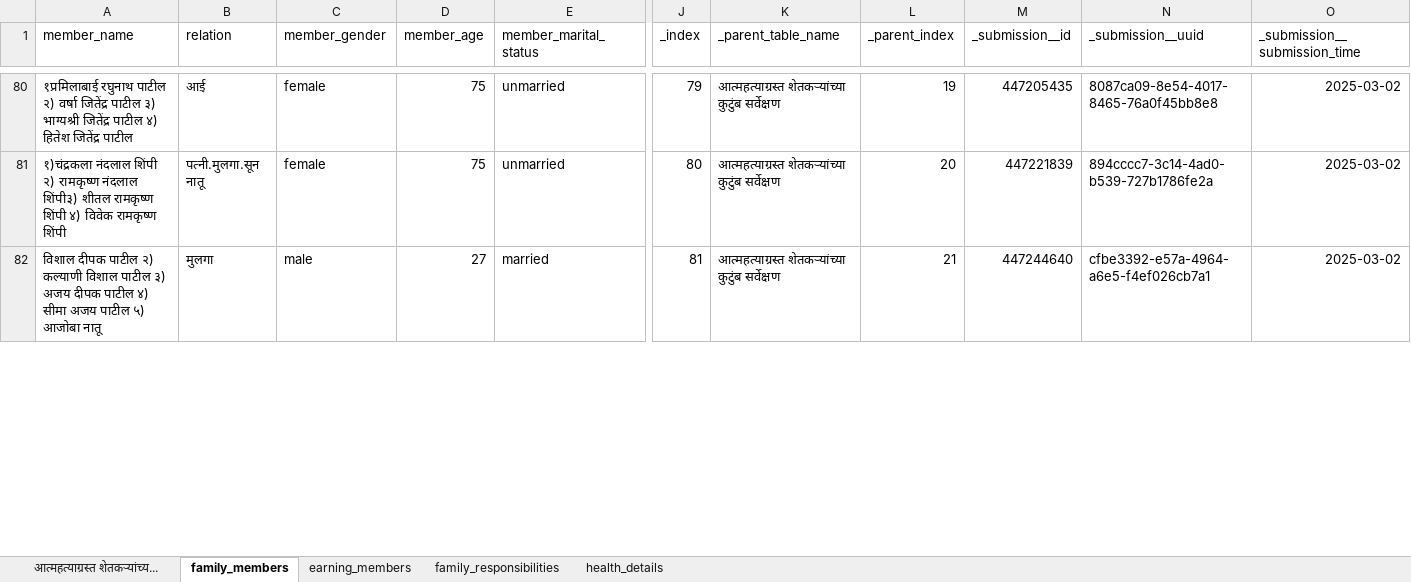
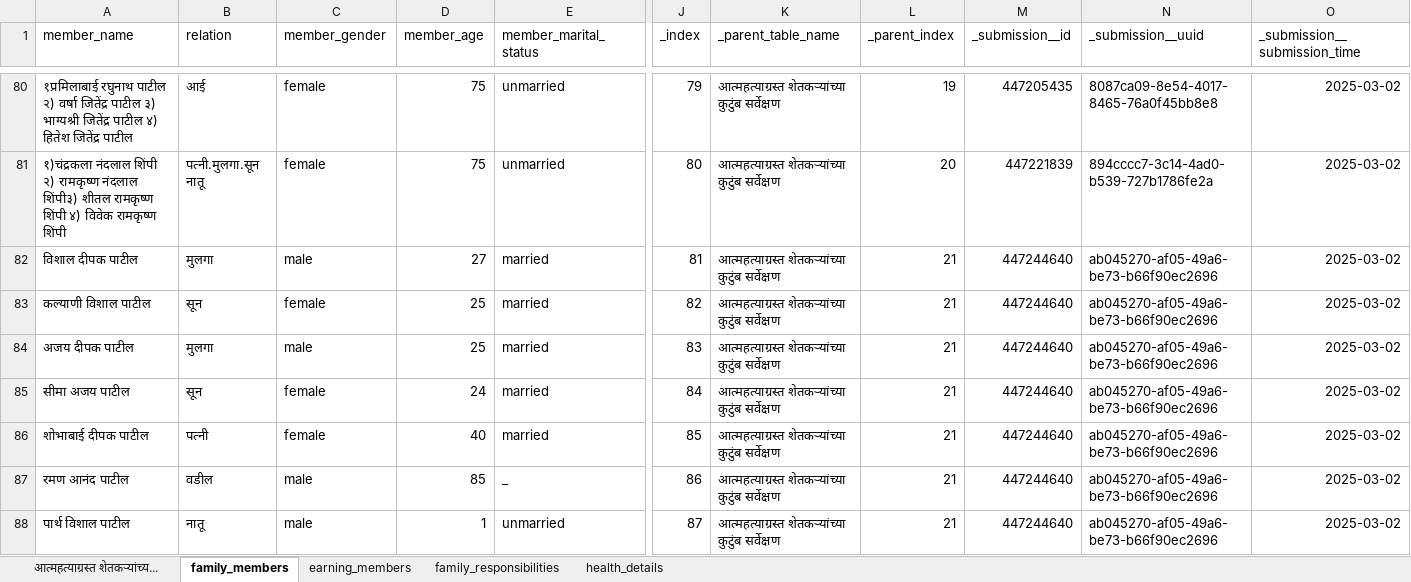
Before and after one commit to manojcpatil-students/PRERNA, an Excel workbook: SurveyData.xlsx, sheet family_members, drawn as a sheet; only a part is shown, gaps mark what is left out; values as stored, in another font and other column widths than the file's, no borders; rows hold the shown columns only; the diff covers the shown part only; the diff names each change by its address in the sheet, - before the commit and + after, or states it on an @@ line.

```diff
--- a/SurveyData.xlsx (sheet family_members)
+++ b/SurveyData.xlsx (sheet family_members)
-A82 (member_name): …दीपक पाटील २) कल्याणी विशाल पाटील ३) अजय दीपक पाटील ४) सीमा अजय पाटील ५) आजोबा नातू
+A82 (member_name): …दीपक पाटील
-N82 (_submission__uuid): cfbe3392-e57a-4964-a6e5-f4ef026cb7a1
+N82 (_submission__uuid): ab045270-af05-49a6-be73-b66f90ec2696
+row 83: कल्याणी विशाल पाटील | सून | female | 25 | married | 82 | आत्महत्याग्रस्त शेतकऱ्यांच्या कुटुंब सर्वेक्षण | 21 | 447244640 | ab045270-af05-49a6-be73-b66f90ec2696 | 2025-03-02
+row 84: अजय दीपक पाटील | मुलगा | male | 25 | married | 83 | आत्महत्याग्रस्त शेतकऱ्यांच्या कुटुंब सर्वेक्षण | 21 | 447244640 | ab045270-af05-49a6-be73-b66f90ec2696 | 2025-03-02
+row 85: सीमा अजय पाटील | सून | female | 24 | married | 84 | आत्महत्याग्रस्त शेतकऱ्यांच्या कुटुंब सर्वेक्षण | 21 | 447244640 | ab045270-af05-49a6-be73-b66f90ec2696 | 2025-03-02
+row 86: शोभाबाई दीपक पाटील | पत्नी | female | 40 | married | 85 | आत्महत्याग्रस्त शेतकऱ्यांच्या कुटुंब सर्वेक्षण | 21 | 447244640 | ab045270-af05-49a6-be73-b66f90ec2696 | 2025-03-02
+row 87: रमण आनंद पाटील | वडील | male | 85 | _ | 86 | आत्महत्याग्रस्त शेतकऱ्यांच्या कुटुंब सर्वेक्षण | 21 | 447244640 | ab045270-af05-49a6-be73-b66f90ec2696 | 2025-03-02
+row 88: पार्थ विशाल पाटील | नातू | male | 1 | unmarried | 87 | आत्महत्याग्रस्त शेतकऱ्यांच्या कुटुंब सर्वेक्षण | 21 | 447244640 | ab045270-af05-49a6-be73-b66f90ec2696 | 2025-03-02
```
Also changed, not shown: 1176 edited cells elsewhere in this sheet, sheet आत्महत्याग्रस्त शेतकऱ्यांच्य..., sheet health_details, sheet family_responsibilities, sheet earning_members, 1 other file.
